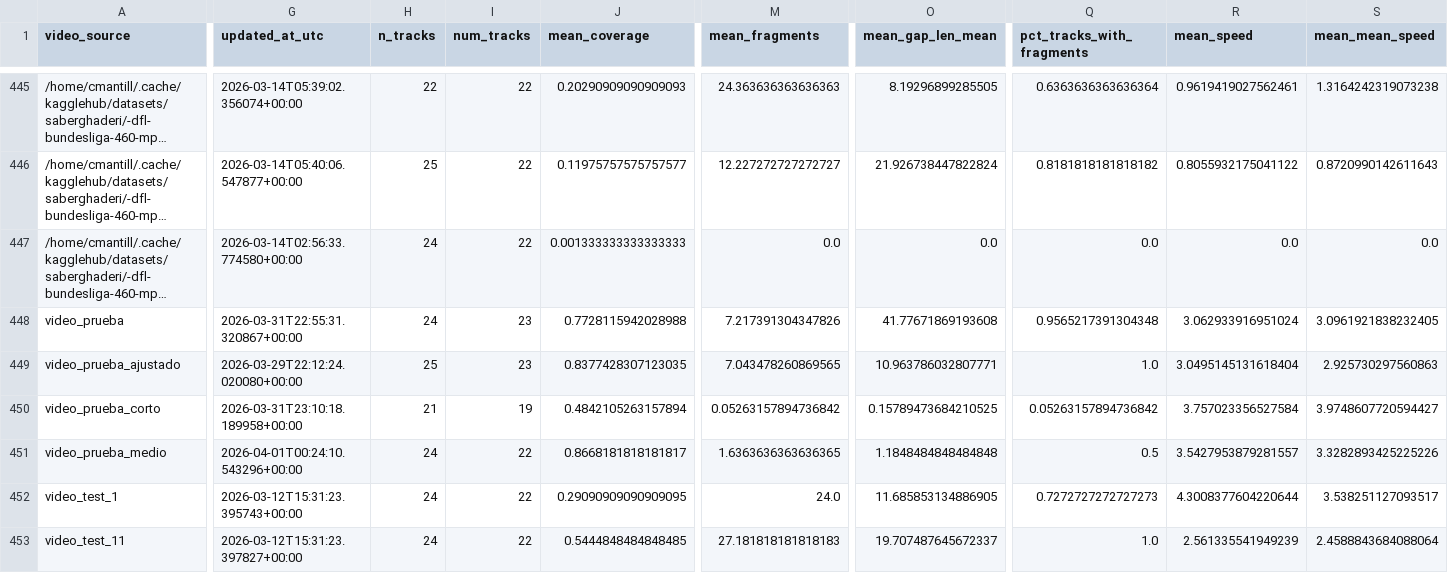
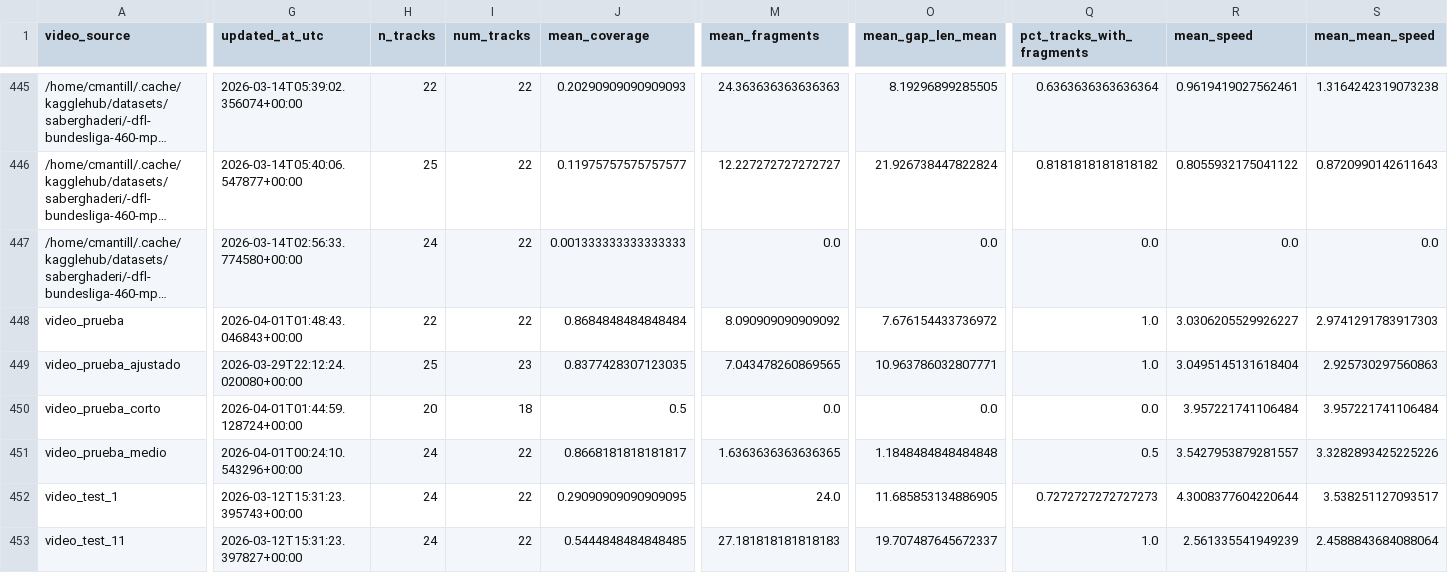
Before and after one commit to hectorgarciaa/narrador-futbol, a CSV file: data/posiciones_etiquetadas/common/tracking_metrics.csv, drawn as a sheet; only a part is shown, gaps mark what is left out; long unchanged cells end in …; the diff covers the shown part only; the diff names each change by its address in the sheet, - before the commit and + after, or states it on an @@ line.

```diff
--- a/data/posiciones_etiquetadas/common/tracking_metrics.csv
+++ b/data/posiciones_etiquetadas/common/tracking_metrics.csv
-G448 (updated_at_utc): 2026-03-31T22:55:31.320867+00:00
+G448 (updated_at_utc): 2026-04-01T01:48:43.046843+00:00
-H448 (n_tracks): 24
+H448 (n_tracks): 22
-I448 (num_tracks): 23
+I448 (num_tracks): 22
-J448 (mean_coverage): 0.7728115942028988
+J448 (mean_coverage): 0.8684848484848484
-M448 (mean_fragments): 7.217391304347826
+M448 (mean_fragments): 8.090909090909092
-O448 (mean_gap_len_mean): 41.77671869193608
+O448 (mean_gap_len_mean): 7.676154433736972
-Q448 (pct_tracks_with_fragments): 0.9565217391304348
+Q448 (pct_tracks_with_fragments): 1.0
-R448 (mean_speed): 3.062933916951024
+R448 (mean_speed): 3.0306205529926227
-S448 (mean_mean_speed): 3.0961921838232405
+S448 (mean_mean_speed): 2.9741291783917303
-G450 (updated_at_utc): 2026-03-31T23:10:18.189958+00:00
+G450 (updated_at_utc): 2026-04-01T01:44:59.128724+00:00
-H450 (n_tracks): 21
+H450 (n_tracks): 20
-I450 (num_tracks): 19
+I450 (num_tracks): 18
-J450 (mean_coverage): 0.4842105263157894
+J450 (mean_coverage): 0.5
-M450 (mean_fragments): 0.05263157894736842
+M450 (mean_fragments): 0.0
-O450 (mean_gap_len_mean): 0.15789473684210525
+O450 (mean_gap_len_mean): 0.0
-Q450 (pct_tracks_with_fragments): 0.05263157894736842
+Q450 (pct_tracks_with_fragments): 0.0
-R450 (mean_speed): 3.757023356527584
+R450 (mean_speed): 3.957221741106484
-S450 (mean_mean_speed): 3.9748607720594427
+S450 (mean_mean_speed): 3.957221741106484
```
Also changed, not shown: 24 edited cells elsewhere in this file, 8 other files.
